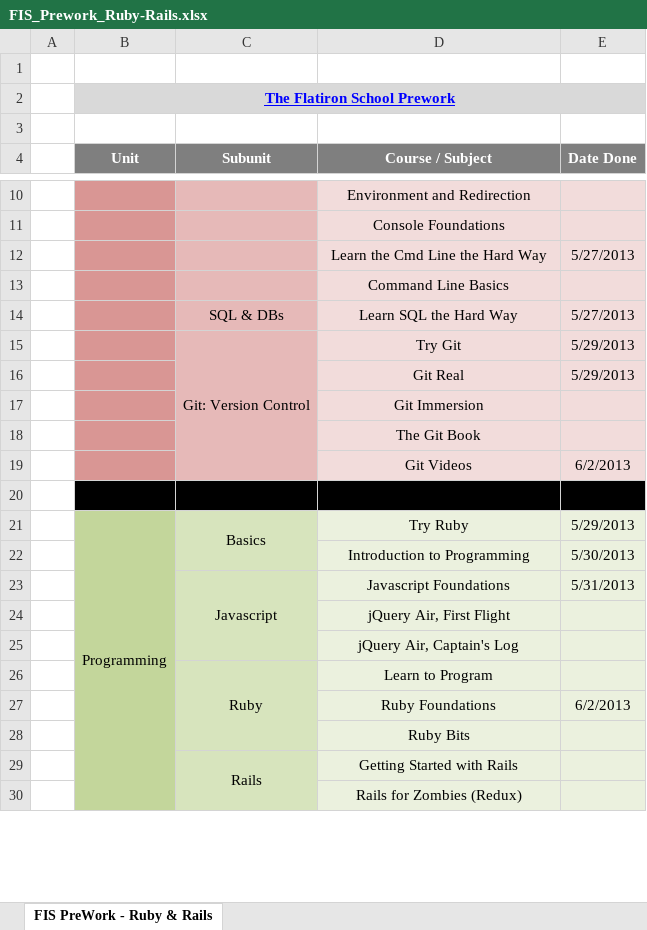
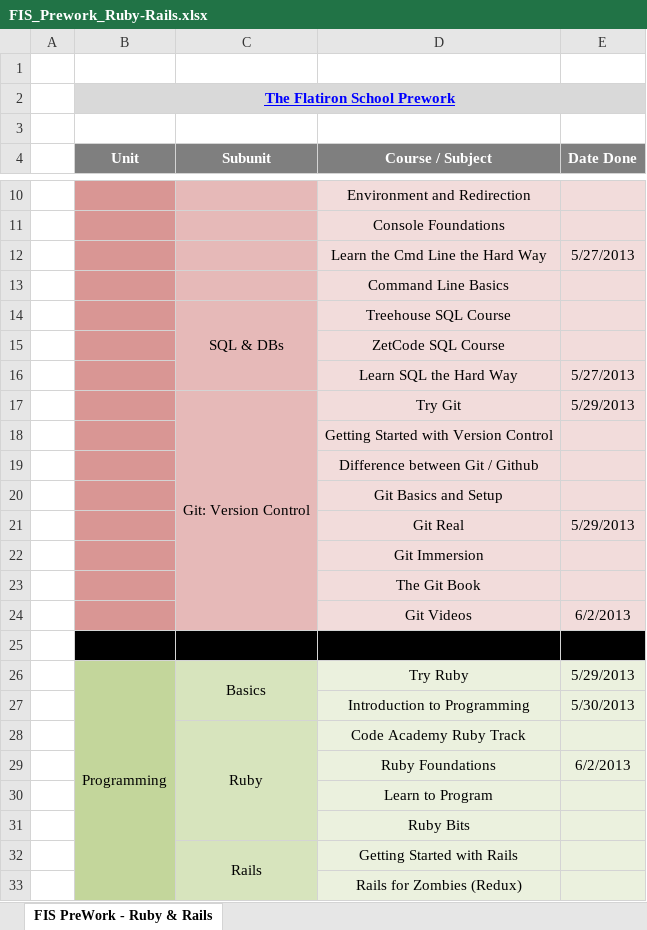
Before and after one commit to CarlosPlusPlus/_Learn-To-Code-Ruby_Rails, an Excel workbook: FIS_Prework_Ruby-Rails.xlsx, sheet FIS PreWork - Ruby & Rails, drawn as a sheet; only a part is shown, gaps mark what is left out; values as stored, in another font and other column widths than the file's, no borders; removed rows and columns are numbered as before the commit, all else as after; the diff names each change by its address in the sheet, - before the commit and + after, or states it on an @@ line.

Commit message:
Update FIS Prework with SQL content.

```diff
--- a/FIS_Prework_Ruby-Rails.xlsx (sheet FIS PreWork - Ruby & Rails)
+++ b/FIS_Prework_Ruby-Rails.xlsx (sheet FIS PreWork - Ruby & Rails)
+row 14:  |  | SQL & DBs | Treehouse SQL Course
+row 15:  |  |  | ZetCode SQL Course
-C16 (Subunit): SQL & DBs
+C16 (Subunit): (empty)
+row 18:  |  |  | Getting Started with Version Control
+row 19:  |  |  | Difference between Git / Github
+row 20:  |  |  | Git Basics and Setup
-row 23:  |  | Javascript | Javascript Foundations | 5/31/2013
-row 24:  |  |  | jQuery Air, First Flight
-row 25:  |  |  | jQuery Air, Captain's Log
-D28 (Course / Subject): Learn to Program
+D28 (Course / Subject): Code Academy Ruby Track
+row 30:  |  |  | Learn to Program
```
